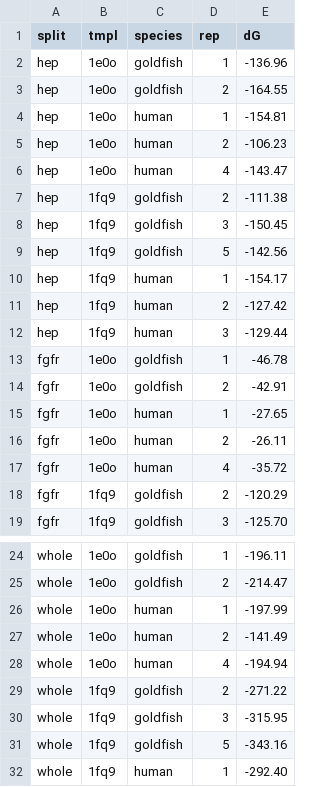
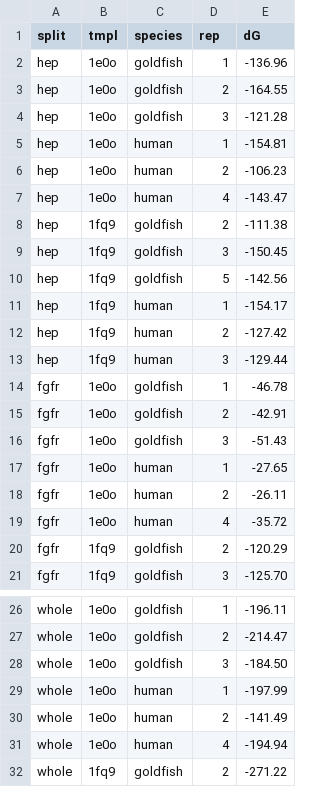
Before and after one commit to azhwang/surf_for_turf, a CSV file: rebuild_v2/ext_results/explo_energies.csv, drawn as a sheet; only a part is shown, gaps mark what is left out; the shorter side is filled out with more unchanged rows.

```diff
--- a/rebuild_v2/ext_results/explo_energies.csv
+++ b/rebuild_v2/ext_results/explo_energies.csv
@@ -3,2 +3,3 @@ hep,1e0o,goldfish,1,-136.96
 hep,1e0o,goldfish,2,-164.55
+hep,1e0o,goldfish,3,-121.28
 hep,1e0o,human,1,-154.81
@@ -14,2 +15,3 @@ fgfr,1e0o,goldfish,1,-46.78
 fgfr,1e0o,goldfish,2,-42.91
+fgfr,1e0o,goldfish,3,-51.43
 fgfr,1e0o,human,1,-27.65
@@ -25,2 +27,3 @@ whole,1e0o,goldfish,1,-196.11
 whole,1e0o,goldfish,2,-214.47
+whole,1e0o,goldfish,3,-184.50
 whole,1e0o,human,1,-197.99
```
Also changed, not shown: rebuild_v2/ext_results/explo_decomp_1e0o.csv, rebuild_v2/ext_results/replicate_table.csv, 8 other files.
